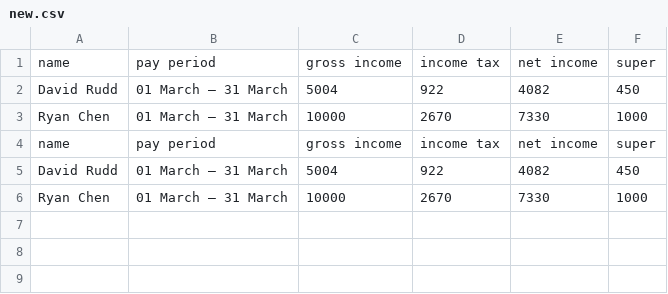
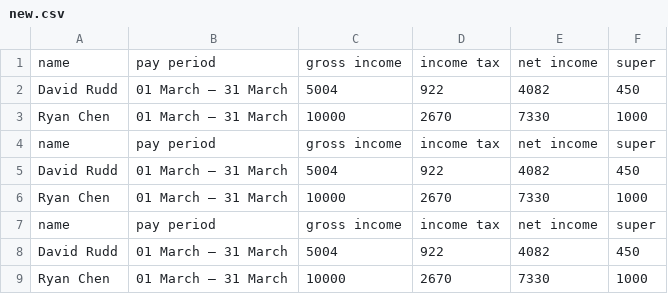
Before and after one commit to danieltran-97/Payslip2, a CSV file: csvOutput/new.csv, drawn as a sheet.

```diff
--- a/csvOutput/new.csv
+++ b/csvOutput/new.csv
@@ -6 +6,4 @@ David Rudd,01 March – 31 March  ,5004,922,4082 , 450
 Ryan Chen,01 March – 31 March  ,10000,2670,7330 , 1000
+name,pay period,gross income,income tax,net income,super
+David Rudd,01 March – 31 March  ,5004,922,4082 , 450
+Ryan Chen,01 March – 31 March  ,10000,2670,7330 , 1000
```
Also changed, not shown: 1 other file.
